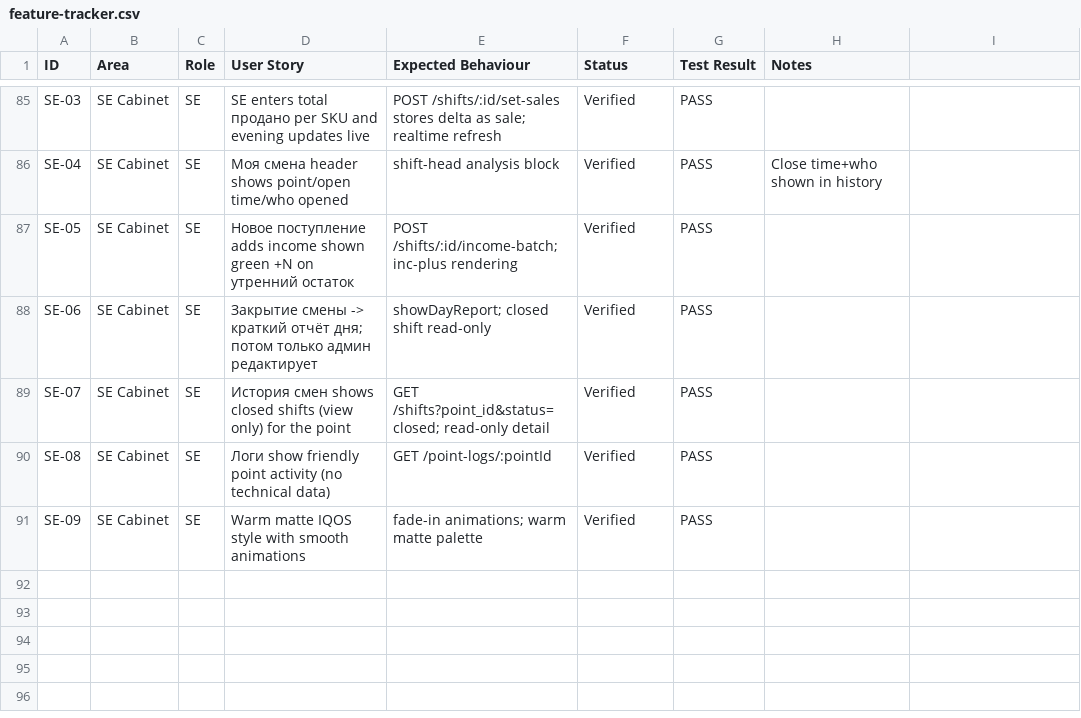
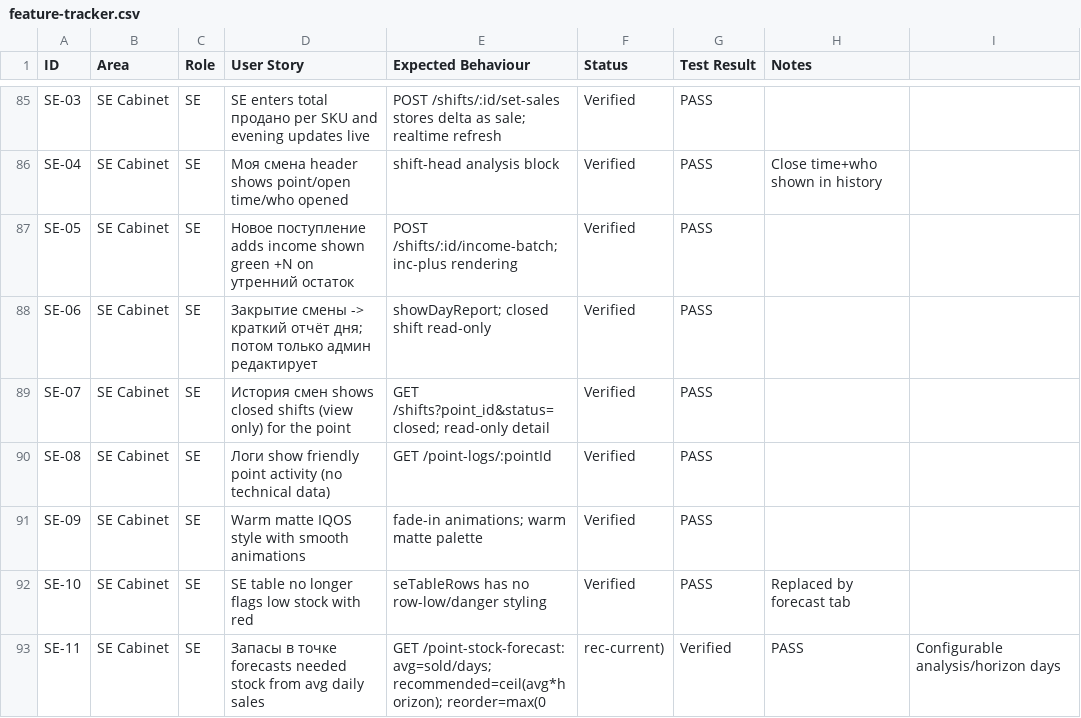
Before and after one commit to ekzotik-inc/QStock, a CSV file: docs/feature-tracker.csv, drawn as a sheet; only a part is shown, gaps mark what is left out; the diff names each change by its address in the sheet, - before the commit and + after, or states it on an @@ line.

```diff
--- a/docs/feature-tracker.csv
+++ b/docs/feature-tracker.csv
+row 92: SE-10 | SE Cabinet | SE | SE table no longer flags low stock with red | seTableRows has no row-low/danger styling | Verified | PASS | Replaced by forecast tab
+row 93: SE-11 | SE Cabinet | SE | Запасы в точке forecasts needed stock from avg daily sales | GET /point-stock-forecast: avg=sold/days; recommended=ceil(avg*horizon); reorder=max(0 | rec-current) | Verified | PASS | Configurable analysis/horizon days
```
Also changed, not shown: 4 other files.
